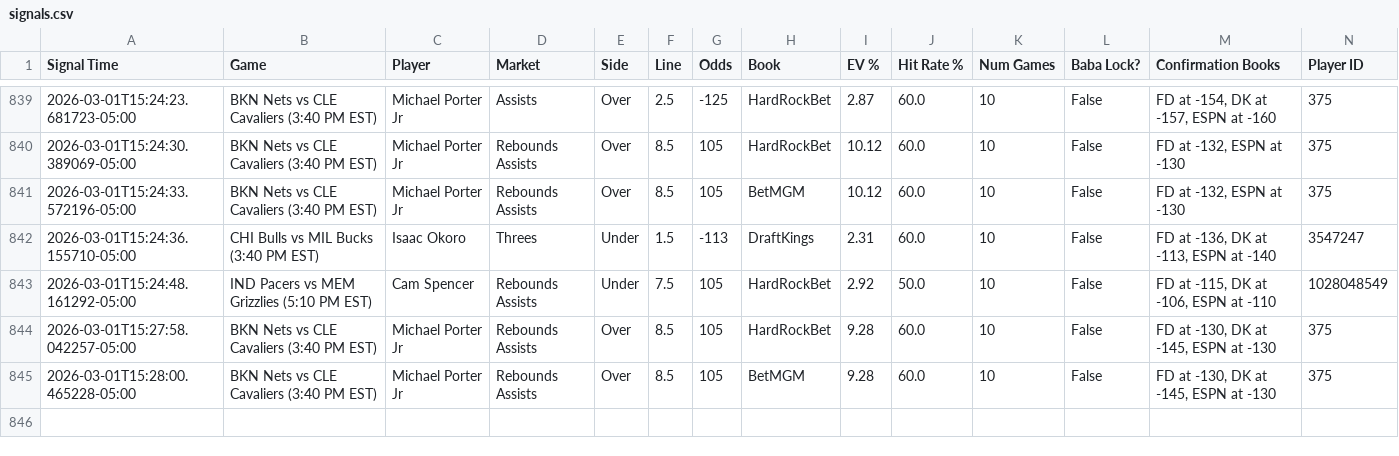
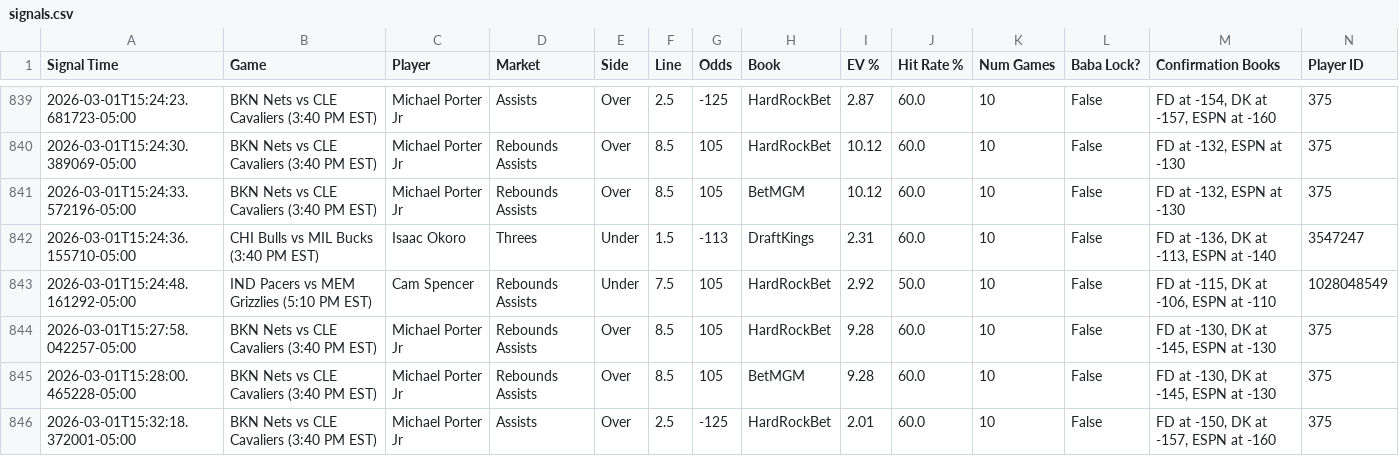
Before and after one commit to michaeljhart12-byte/Baba-Bot-Dashboard, a CSV file: signals.csv, drawn as a sheet; only a part is shown, gaps mark what is left out; rows hold the shown columns only; the diff names each change by its address in the sheet, - before the commit and + after, or states it on an @@ line.

Commit message:
Auto-update signals.csv

```diff
--- a/signals.csv
+++ b/signals.csv
+row 846: 2026-03-01T15:32:18.372001-05:00 | BKN Nets vs CLE Cavaliers (3:40 PM EST) | Michael Porter Jr | Assists | Over | 2.5 | -125 | HardRockBet | 2.01 | 60.0 | 10 | False | FD at -150, DK at -157, ESPN at -160 | 375
```
